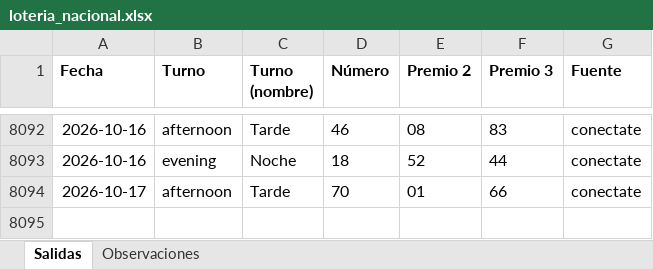
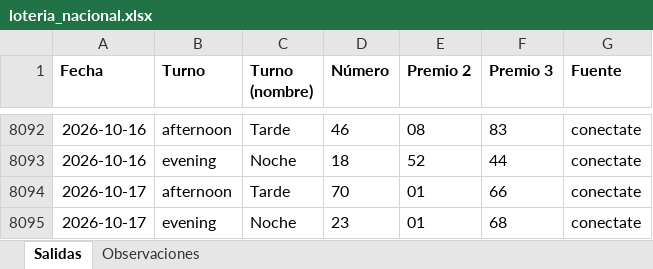
Before and after one commit to Ubesnel/lotoanalisis, an Excel workbook: historicos/loteria_nacional.xlsx, sheet Salidas, drawn as a sheet; only a part is shown, gaps mark what is left out; values as stored, in another font and other column widths than the file's, no borders; the diff names each change by its address in the sheet, - before the commit and + after, or states it on an @@ line.

```diff
--- a/historicos/loteria_nacional.xlsx (sheet Salidas)
+++ b/historicos/loteria_nacional.xlsx (sheet Salidas)
+row 8095: 2026-10-17 | evening | Noche | 23 | 01 | 68 | conectate
```
Also changed, not shown: 8 other files.
